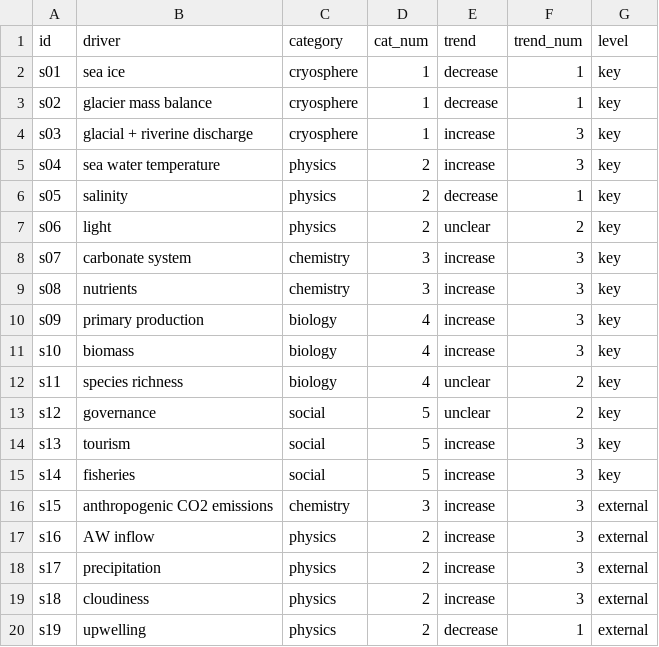
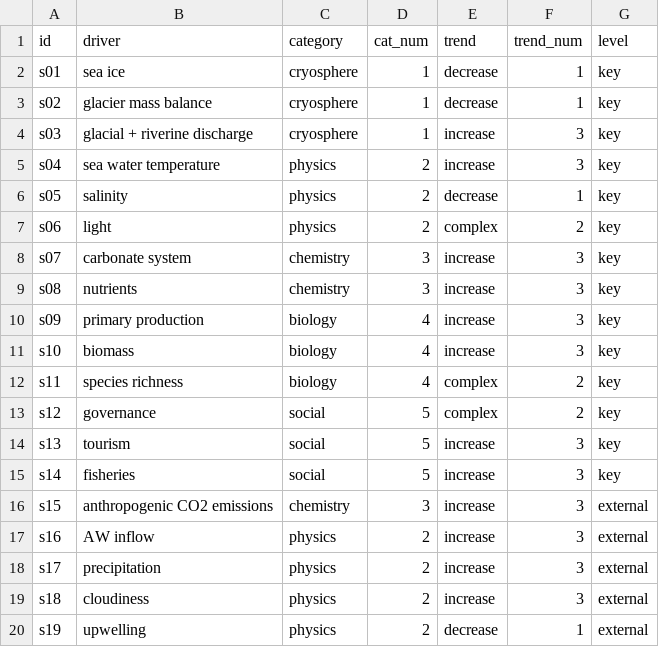
Before and after one commit to FACE-IT-project/WP1, a CSV file: data/figures/rp_fig_2_nodes.csv, drawn as a sheet.

```diff
--- a/data/figures/rp_fig_2_nodes.csv
+++ b/data/figures/rp_fig_2_nodes.csv
@@ -6,3 +6,3 @@ s04,sea water temperature,physics,2,increase,3,key
 s05,salinity,physics,2,decrease,1,key
-s06,light,physics,2,unclear,2,key
+s06,light,physics,2,complex,2,key
 s07,carbonate system,chemistry,3,increase,3,key
@@ -11,4 +11,4 @@ s09,primary production,biology,4,increase,3,key
 s10,biomass,biology,4,increase,3,key
-s11,species richness,biology,4,unclear,2,key
-s12,governance,social,5,unclear,2,key
+s11,species richness,biology,4,complex,2,key
+s12,governance,social,5,complex,2,key
 s13,tourism,social,5,increase,3,key
```
Also changed, not shown: data/figures/rp_fig_2_edges.csv, 2 other files.
